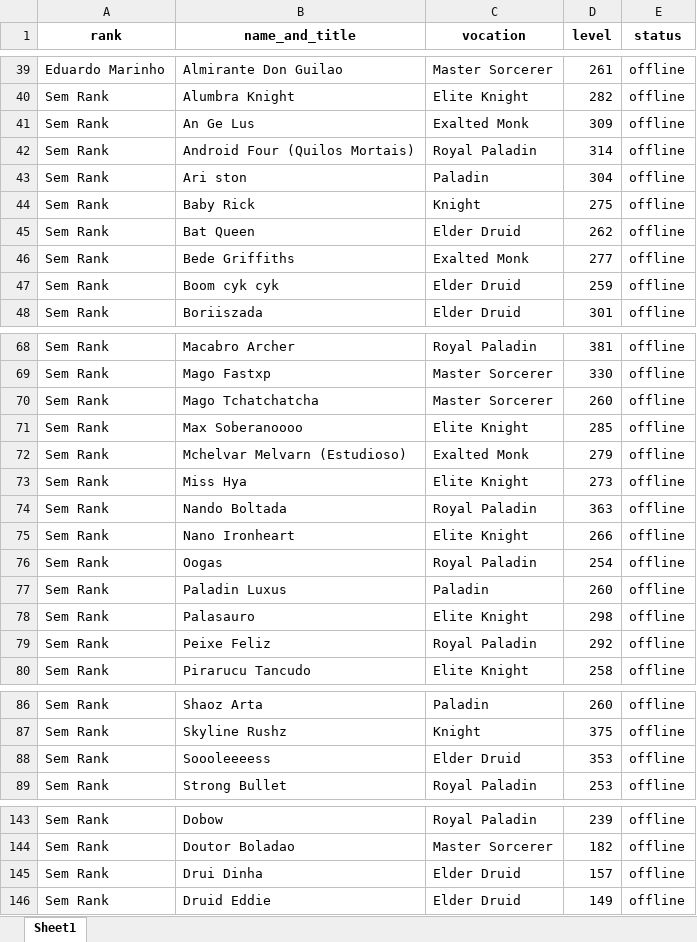
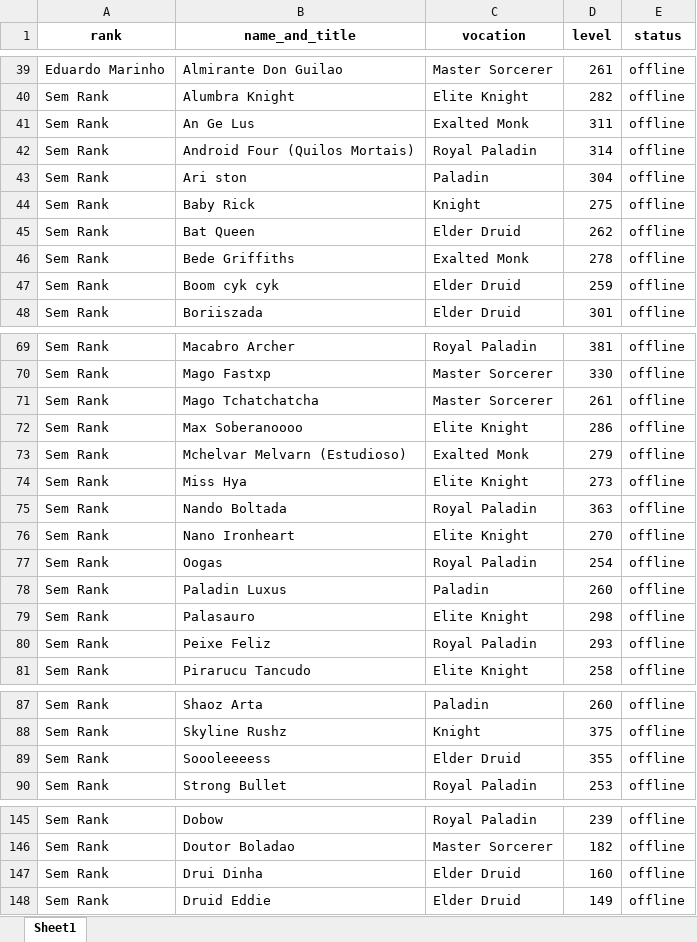
Before and after one commit to CKrone/top-xp-tibia, an Excel workbook: guild_members.xlsx, sheet Sheet1, drawn as a sheet; only a part is shown, gaps mark what is left out; values as stored, in another font and other column widths than the file's, no borders; addresses are those after the commit; the diff covers the shown part only; the diff names each change by its address in the sheet, - before the commit and + after, or states it on an @@ line.

```diff
--- a/guild_members.xlsx (sheet Sheet1)
+++ b/guild_members.xlsx (sheet Sheet1)
-D41 (level): 309
+D41 (level): 311
-D46 (level): 277
+D46 (level): 278
-D71 (level): 260
+D71 (level): 261
-D72 (level): 285
+D72 (level): 286
-D76 (level): 266
+D76 (level): 270
-D80 (level): 292
+D80 (level): 293
-D89 (level): 353
+D89 (level): 355
-D147 (level): 157
+D147 (level): 160
```
Also changed, not shown: 2 added rows, 1 removed row and 35 edited cells elsewhere in this sheet, 3 other files.
